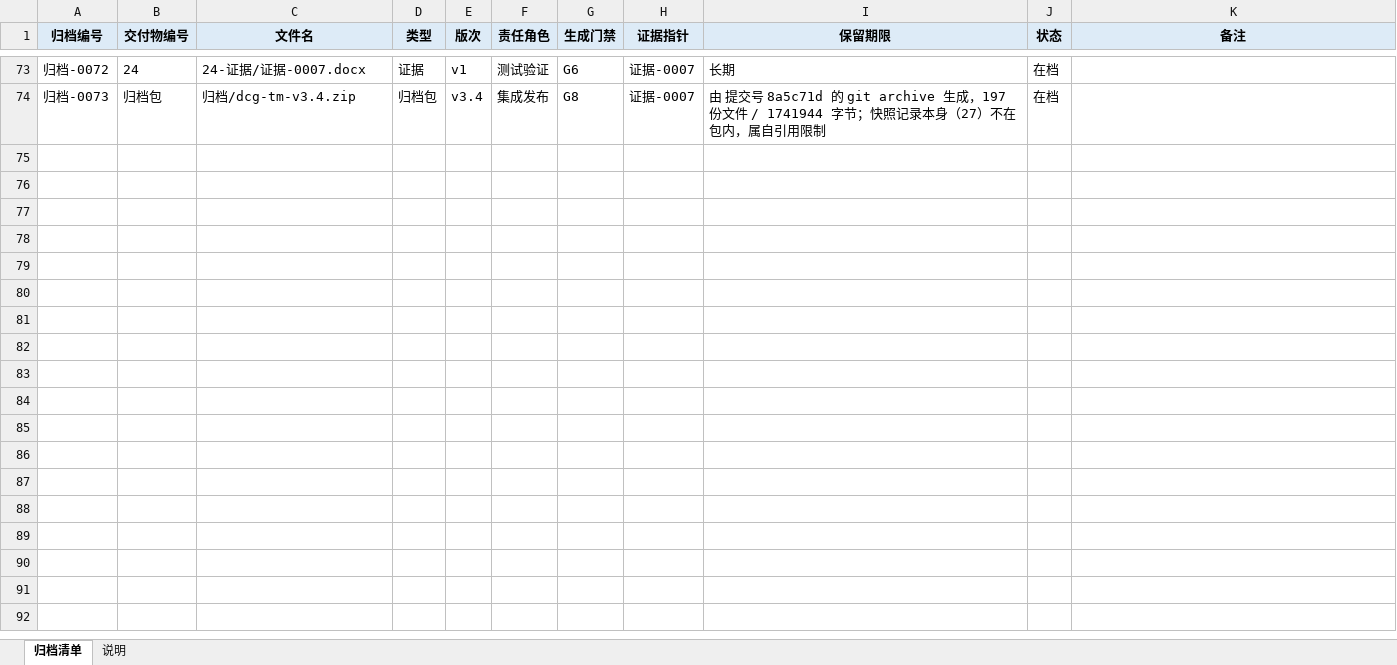
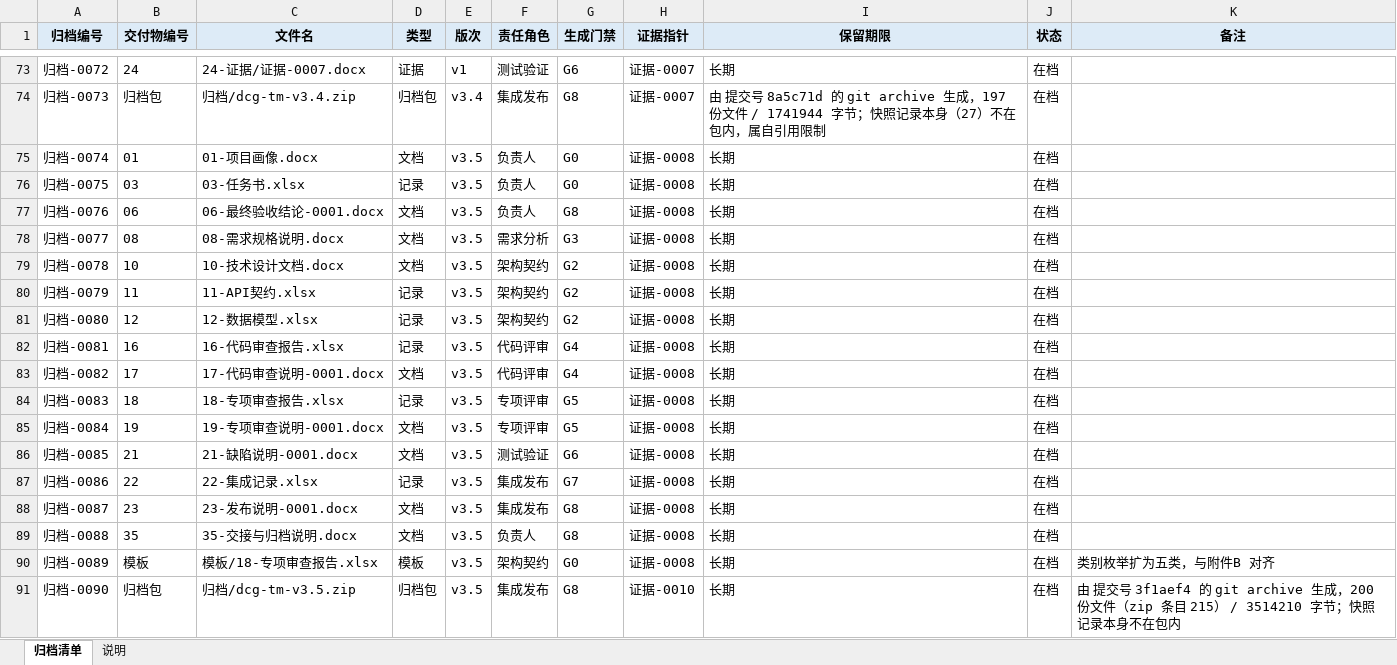
Before and after one commit to CL98K/DCG, an Excel workbook: 协作/26-归档清单.xlsx, sheet 归档清单, drawn as a sheet; only a part is shown, gaps mark what is left out; values as stored, in another font and other column widths than the file's, no borders; the diff names each change by its address in the sheet, - before the commit and + after, or states it on an @@ line.

```diff
--- a/协作/26-归档清单.xlsx (sheet 归档清单)
+++ b/协作/26-归档清单.xlsx (sheet 归档清单)
+row 75: 归档-0074 | 01 | 01-项目画像.docx | 文档 | v3.5 | 负责人 | G0 | 证据-0008 | 长期 | 在档
+row 76: 归档-0075 | 03 | 03-任务书.xlsx | 记录 | v3.5 | 负责人 | G0 | 证据-0008 | 长期 | 在档
+row 77: 归档-0076 | 06 | 06-最终验收结论-0001.docx | 文档 | v3.5 | 负责人 | G8 | 证据-0008 | 长期 | 在档
+row 78: 归档-0077 | 08 | 08-需求规格说明.docx | 文档 | v3.5 | 需求分析 | G3 | 证据-0008 | 长期 | 在档
+row 79: 归档-0078 | 10 | 10-技术设计文档.docx | 文档 | v3.5 | 架构契约 | G2 | 证据-0008 | 长期 | 在档
+row 80: 归档-0079 | 11 | 11-API契约.xlsx | 记录 | v3.5 | 架构契约 | G2 | 证据-0008 | 长期 | 在档
+row 81: 归档-0080 | 12 | 12-数据模型.xlsx | 记录 | v3.5 | 架构契约 | G2 | 证据-0008 | 长期 | 在档
+row 82: 归档-0081 | 16 | 16-代码审查报告.xlsx | 记录 | v3.5 | 代码评审 | G4 | 证据-0008 | 长期 | 在档
+row 83: 归档-0082 | 17 | 17-代码审查说明-0001.docx | 文档 | v3.5 | 代码评审 | G4 | 证据-0008 | 长期 | 在档
+row 84: 归档-0083 | 18 | 18-专项审查报告.xlsx | 记录 | v3.5 | 专项评审 | G5 | 证据-0008 | 长期 | 在档
+row 85: 归档-0084 | 19 | 19-专项审查说明-0001.docx | 文档 | v3.5 | 专项评审 | G5 | 证据-0008 | 长期 | 在档
+row 86: 归档-0085 | 21 | 21-缺陷说明-0001.docx | 文档 | v3.5 | 测试验证 | G6 | 证据-0008 | 长期 | 在档
+row 87: 归档-0086 | 22 | 22-集成记录.xlsx | 记录 | v3.5 | 集成发布 | G7 | 证据-0008 | 长期 | 在档
+row 88: 归档-0087 | 23 | 23-发布说明-0001.docx | 文档 | v3.5 | 集成发布 | G8 | 证据-0008 | 长期 | 在档
+row 89: 归档-0088 | 35 | 35-交接与归档说明.docx | 文档 | v3.5 | 负责人 | G8 | 证据-0008 | 长期 | 在档
+row 90: 归档-0089 | 模板 | 模板/18-专项审查报告.xlsx | 模板 | v3.5 | 架构契约 | G0 | 证据-0008 | 长期 | 在档 | 类别枚举扩为五类，与附件B 对齐
+row 91: 归档-0090 | 归档包 | 归档/dcg-tm-v3.5.zip | 归档包 | v3.5 | 集成发布 | G8 | 证据-0010 | 长期 | 在档 | 由 提交号 3f1aef4 的 git archive 生成，200 份文件（zip 条目 215） / 3514210 字节；快照记录本身不在包内
```
Also changed, not shown: 协作/05-总览.xlsx, 协作/09-需求契约草稿.xlsx, 42 other files.
